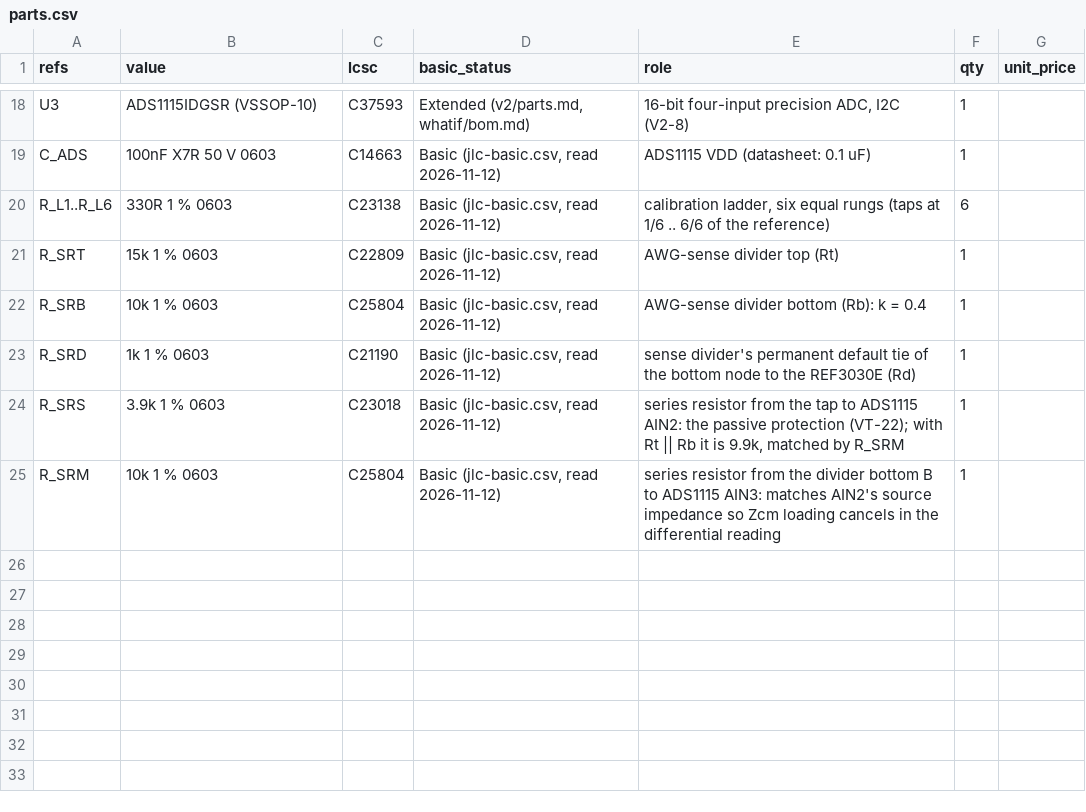
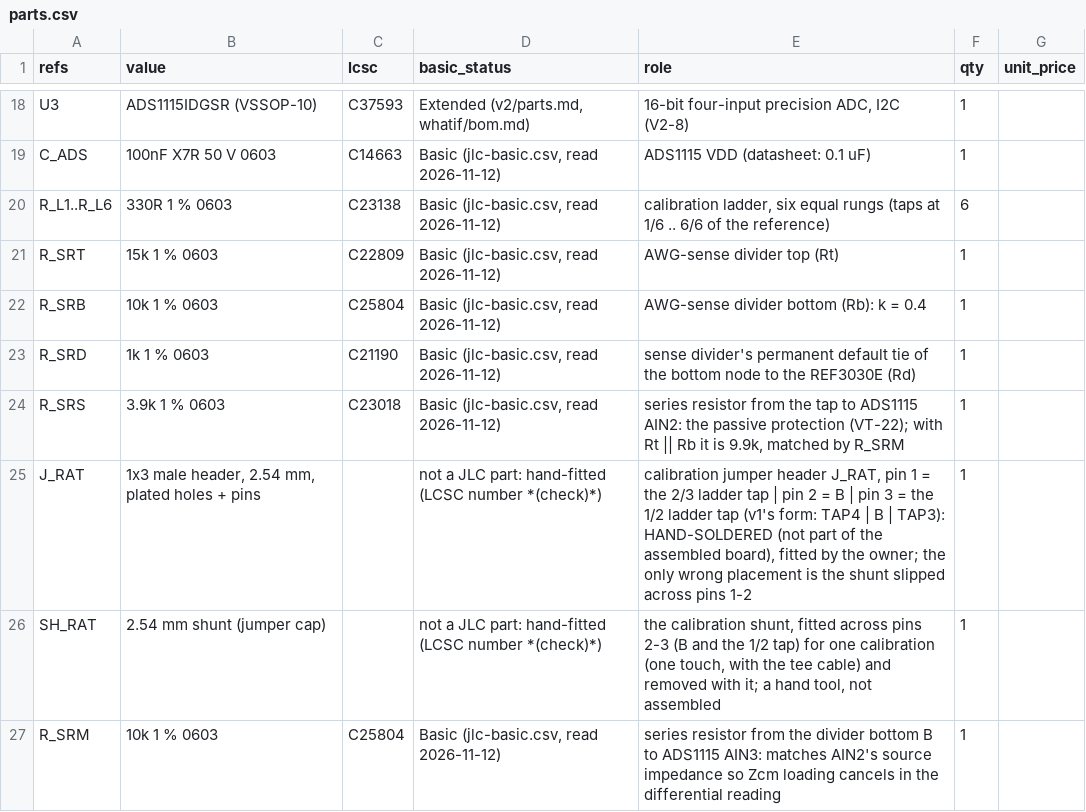
Before and after one commit to jerryrt/due_oscilloscope, a CSV file: hardware/afe-proto/v2/sim/powercal/parts.csv, drawn as a sheet; only a part is shown, gaps mark what is left out.

```diff
--- a/hardware/afe-proto/v2/sim/powercal/parts.csv
+++ b/hardware/afe-proto/v2/sim/powercal/parts.csv
@@ -24,2 +24,4 @@ R_SRD,1k 1 % 0603,C21190,"Basic (jlc-basic.csv, read 2026-11-12)",sense divider'
 R_SRS,3.9k 1 % 0603,C23018,"Basic (jlc-basic.csv, read 2026-11-12)","series resistor from the tap to ADS1115 AIN2: the passive protection (VT-22); with Rt || Rb it is 9.9k, matched by R_SRM",1,
+J_RAT,"1x3 male header, 2.54 mm, plated holes + pins",,not a JLC part: hand-fitted (LCSC number *(check)*),"calibration jumper header J_RAT, pin 1 = the 2/3 ladder tap | pin 2 = B | pin 3 = the 1/2 ladder tap (v1's form: TAP4 | B | TAP3): HAND-SOLDERED (not part of the assembled board), fitted by the owner; the only wrong placement is the shunt slipped across pins 1-2",1,
+SH_RAT,2.54 mm shunt (jumper cap),,not a JLC part: hand-fitted (LCSC number *(check)*),"the calibration shunt, fitted across pins 2-3 (B and the 1/2 tap) for one calibration (one touch, with the tee cable) and removed with it; a hand tool, not assembled",1,
 R_SRM,10k 1 % 0603,C25804,"Basic (jlc-basic.csv, read 2026-11-12)",series resistor from the divider bottom B to ADS1115 AIN3: matches AIN2's source impedance so Zcm loading cancels in the differential reading,1,
```
Also changed, not shown: 20 other files.
